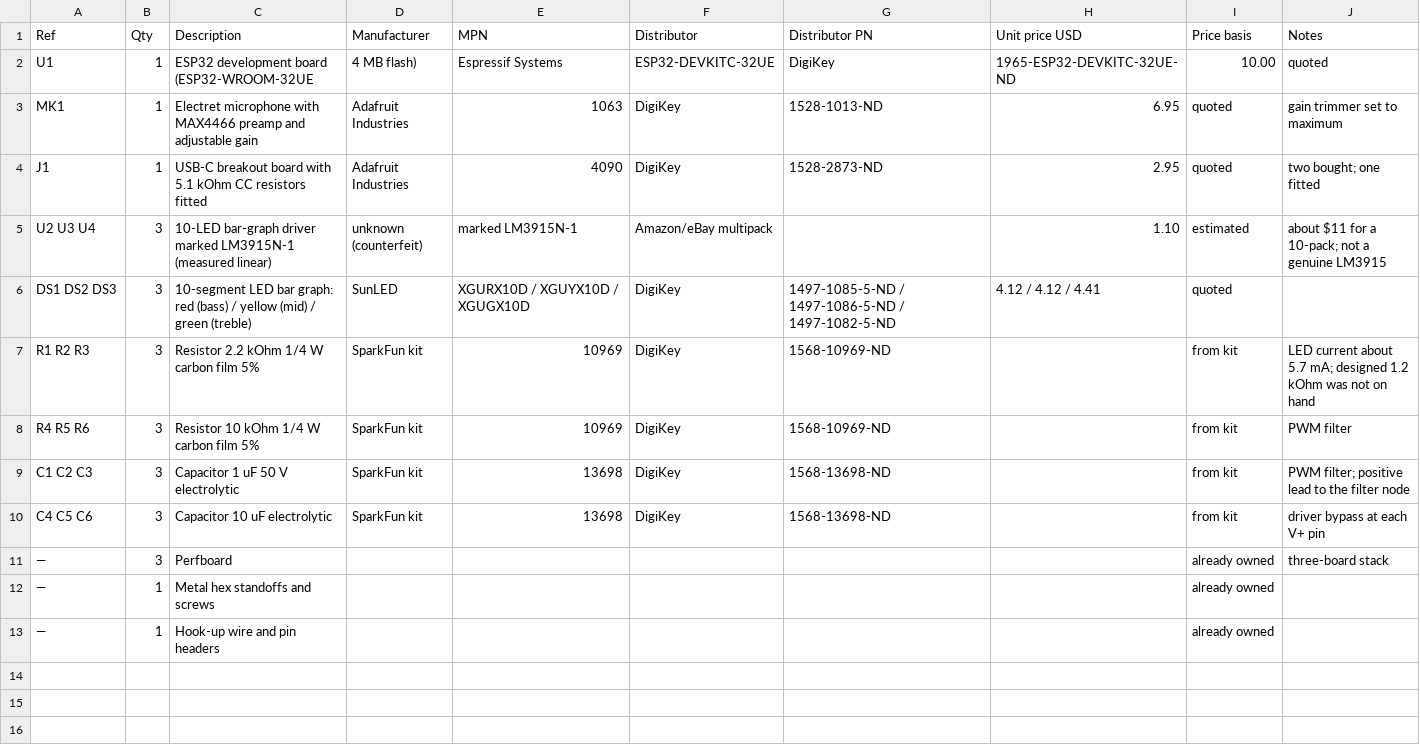
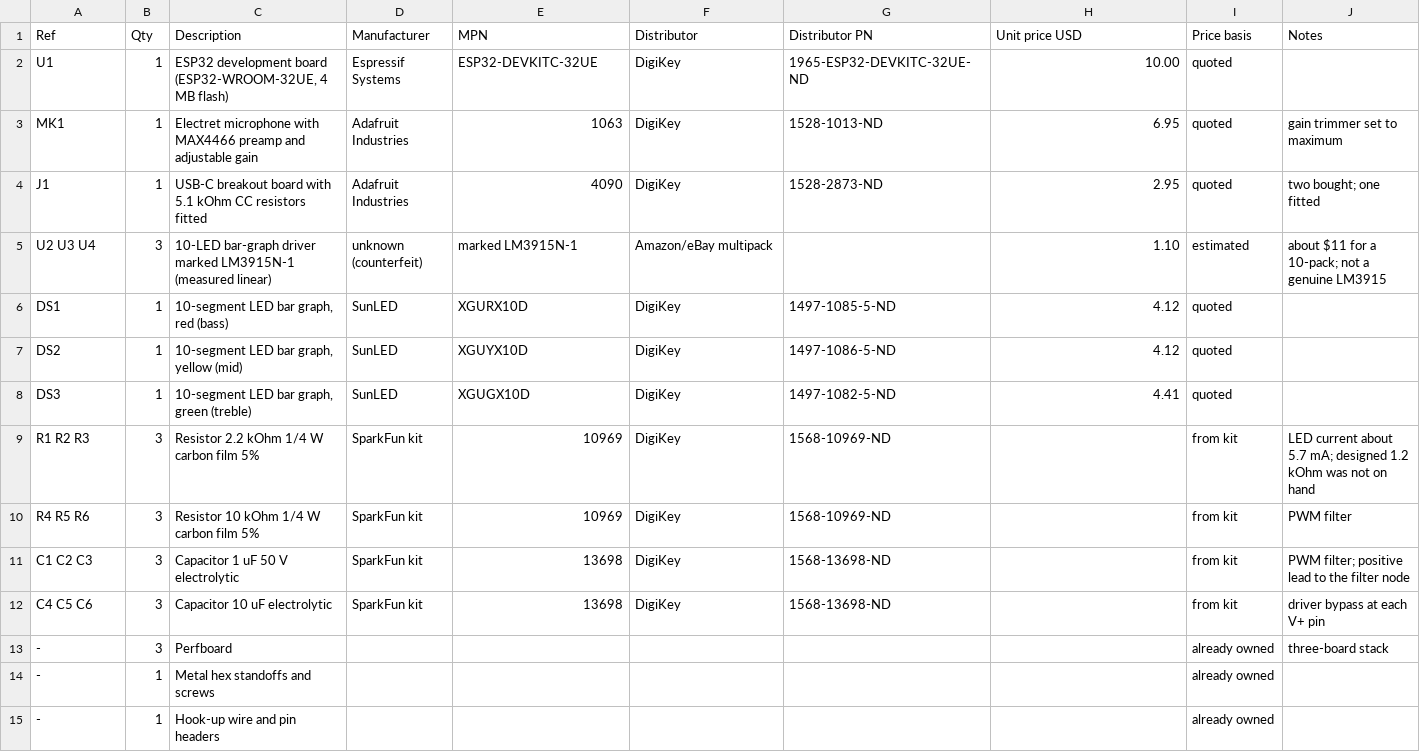
Before and after one commit to YuriTiutvin/audio-spectrum-visualizer, a CSV file: hardware/bom.csv, drawn as a sheet.

Commit message:
Fix bill of materials

```diff
--- a/hardware/bom.csv
+++ b/hardware/bom.csv
@@ -1,3 +1,3 @@
 Ref,Qty,Description,Manufacturer,MPN,Distributor,Distributor PN,Unit price USD,Price basis,Notes
-U1,1,ESP32 development board (ESP32-WROOM-32UE, 4 MB flash),Espressif Systems,ESP32-DEVKITC-32UE,DigiKey,1965-ESP32-DEVKITC-32UE-ND,10.00,quoted,
+U1,1,"ESP32 development board (ESP32-WROOM-32UE, 4 MB flash)",Espressif Systems,ESP32-DEVKITC-32UE,DigiKey,1965-ESP32-DEVKITC-32UE-ND,10.00,quoted,
 MK1,1,Electret microphone with MAX4466 preamp and adjustable gain,Adafruit Industries,1063,DigiKey,1528-1013-ND,6.95,quoted,gain trimmer set to maximum
@@ -5,3 +5,5 @@ J1,1,USB-C breakout board with 5.1 kOhm CC resistors fitted,Adafruit Industries,
 U2 U3 U4,3,10-LED bar-graph driver marked LM3915N-1 (measured linear),unknown (counterfeit),marked LM3915N-1,Amazon/eBay multipack,,1.10,estimated,about $11 for a 10-pack; not a genuine LM3915
-DS1 DS2 DS3,3,10-segment LED bar graph: red (bass) / yellow (mid) / green (treble),SunLED,XGURX10D / XGUYX10D / XGUGX10D,DigiKey,1497-1085-5-ND / 1497-1086-5-ND / 1497-1082-5-ND,4.12 / 4.12 / 4.41,quoted,
+DS1,1,"10-segment LED bar graph, red (bass)",SunLED,XGURX10D,DigiKey,1497-1085-5-ND,4.12,quoted,
+DS2,1,"10-segment LED bar graph, yellow (mid)",SunLED,XGUYX10D,DigiKey,1497-1086-5-ND,4.12,quoted,
+DS3,1,"10-segment LED bar graph, green (treble)",SunLED,XGUGX10D,DigiKey,1497-1082-5-ND,4.41,quoted,
 R1 R2 R3,3,Resistor 2.2 kOhm 1/4 W carbon film 5%,SparkFun kit,10969,DigiKey,1568-10969-ND,,from kit,LED current about 5.7 mA; designed 1.2 kOhm was not on hand
@@ -10,4 +12,4 @@ C1 C2 C3,3,Capacitor 1 uF 50 V electrolytic,SparkFun kit,13698,DigiKey,1568-1369
 C4 C5 C6,3,Capacitor 10 uF electrolytic,SparkFun kit,13698,DigiKey,1568-13698-ND,,from kit,driver bypass at each V+ pin
-—,3,Perfboard,,,,,,already owned,three-board stack
-—,1,Metal hex standoffs and screws,,,,,,already owned,
-—,1,Hook-up wire and pin headers,,,,,,already owned,
+-,3,Perfboard,,,,,,already owned,three-board stack
+-,1,Metal hex standoffs and screws,,,,,,already owned,
+-,1,Hook-up wire and pin headers,,,,,,already owned,
```
